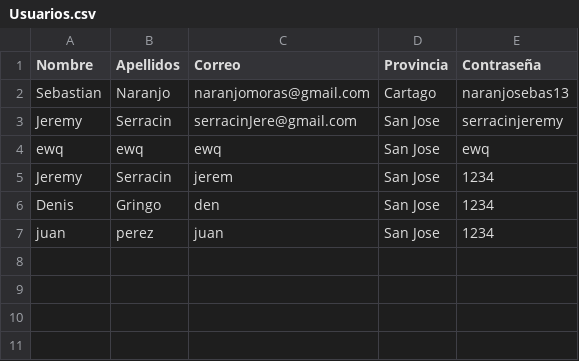
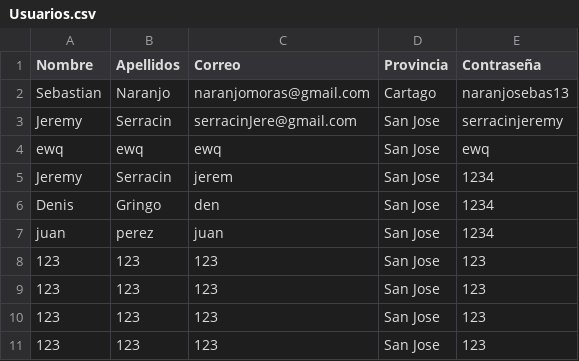
Before and after one commit to JeremySO202/CEMusciPlayer, a CSV file: Usuarios.csv, drawn as a sheet.

```diff
--- a/Usuarios.csv
+++ b/Usuarios.csv
@@ -7 +7,5 @@ Denis,Gringo,den,San Jose,1234
 juan,perez,juan,San Jose,1234
+123,123,123,San Jose,123
+123,123,123,San Jose,123
+123,123,123,San Jose,123
+123,123,123,San Jose,123
```
Also changed, not shown: 8 other files.
